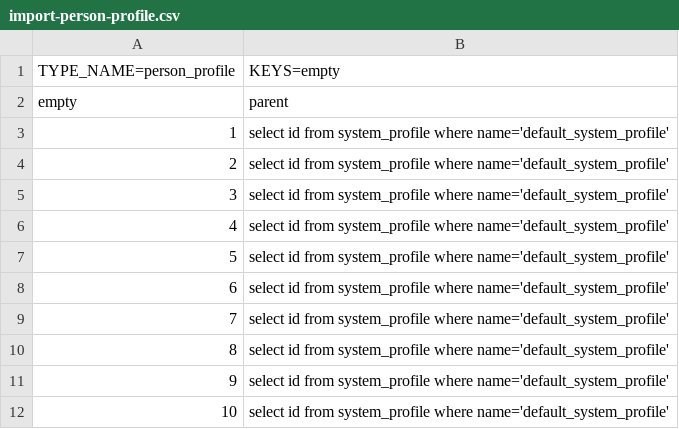
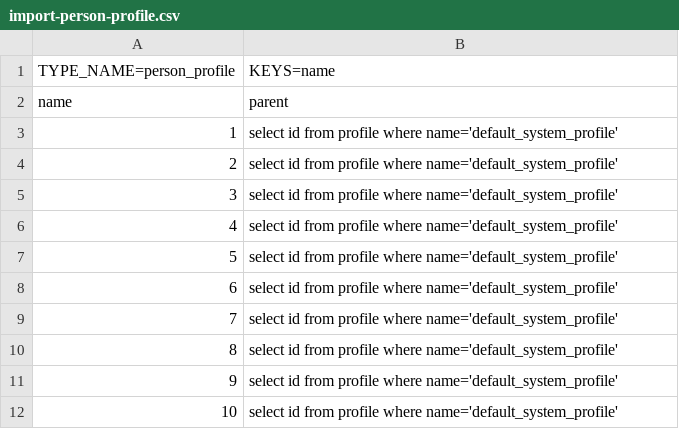
Before and after one commit to InterTurstCo/ActiveFrame5, a CSV file: CM5/test-module/src/main/resources/importdata/import-person-profile.csv, drawn as a sheet.

```diff
--- a/CM5/test-module/src/main/resources/importdata/import-person-profile.csv
+++ b/CM5/test-module/src/main/resources/importdata/import-person-profile.csv
@@ -1,12 +1,12 @@
-TYPE_NAME=person_profile;KEYS=empty
-empty;parent
-1;select id from system_profile where name='default_system_profile'
-2;select id from system_profile where name='default_system_profile'
-3;select id from system_profile where name='default_system_profile'
-4;select id from system_profile where name='default_system_profile'
-5;select id from system_profile where name='default_system_profile'
-6;select id from system_profile where name='default_system_profile'
-7;select id from system_profile where name='default_system_profile'
-8;select id from system_profile where name='default_system_profile'
-9;select id from system_profile where name='default_system_profile'
-10;select id from system_profile where name='default_system_profile'
+TYPE_NAME=person_profile;KEYS=name
+name;parent
+1;select id from profile where name='default_system_profile'
+2;select id from profile where name='default_system_profile'
+3;select id from profile where name='default_system_profile'
+4;select id from profile where name='default_system_profile'
+5;select id from profile where name='default_system_profile'
+6;select id from profile where name='default_system_profile'
+7;select id from profile where name='default_system_profile'
+8;select id from profile where name='default_system_profile'
+9;select id from profile where name='default_system_profile'
+10;select id from profile where name='default_system_profile'
```
Also changed, not shown: CM5/test-module/src/main/resources/importdata/import-employee.csv, CM5/test-module/src/main/resources/importdata/import-string-value.csv, 4 other files.
